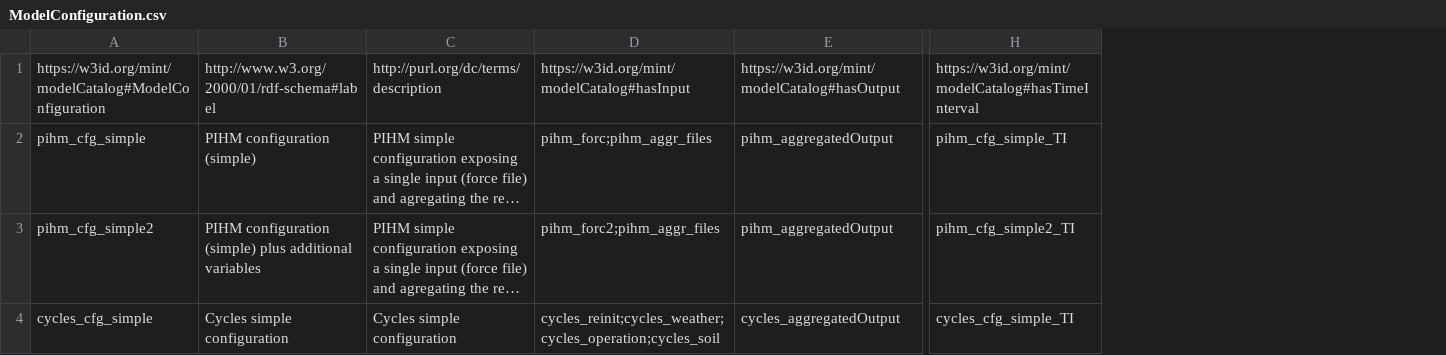
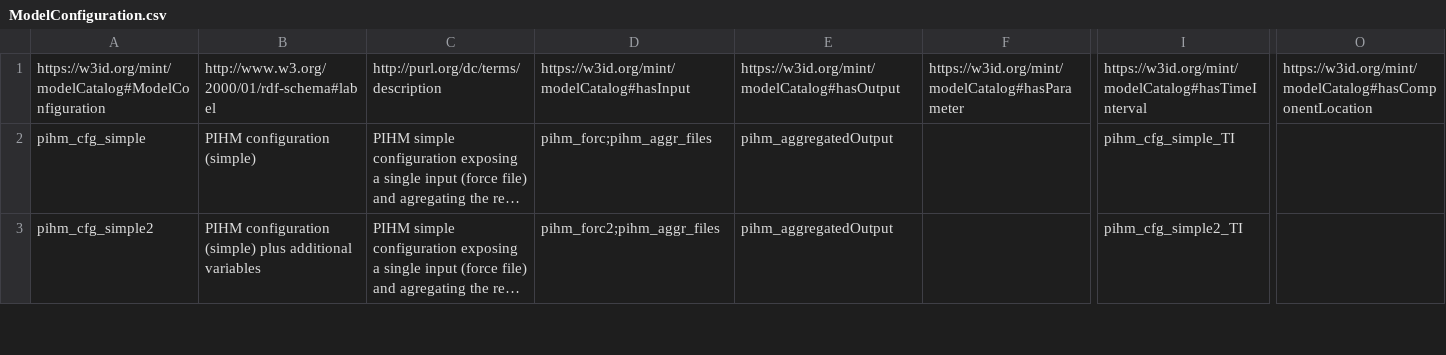
Before and after one commit to mintproject/Mint-ModelCatalog-Ontology, a CSV file: modelCatalog/instances/ModelConfiguration.csv, drawn as a sheet; only a part is shown, gaps mark what is left out; long unchanged cells end in …; removed rows and columns are numbered as before the commit, all else as after; rows hold the shown columns only; the diff covers the shown part only; the diff names each change by its address in the sheet, - before the commit and + after, or states it on an @@ line.

Commit message:
Annotated cycles except vars

```diff
--- a/modelCatalog/instances/ModelConfiguration.csv
+++ b/modelCatalog/instances/ModelConfiguration.csv
+column F, row 1: https://w3id.org/mint/modelCatalog#hasParameter
+column O, row 1: https://w3id.org/mint/modelCatalog#hasComponentLocation
-row 4: cycles_cfg_simple | Cycles simple configuration | Cycles simple configuration | cycles_reinit;cycles_weather;cycles_operation;cycles_soil | cycles_aggregatedOutput | cycles_cfg_simple_TI
```
Also changed, not shown: 1 added row elsewhere in this file, modelCatalog/instances/DatasetSpecification.csv, modelCatalog/instances/VariablePresentation.csv, 1 other file.
